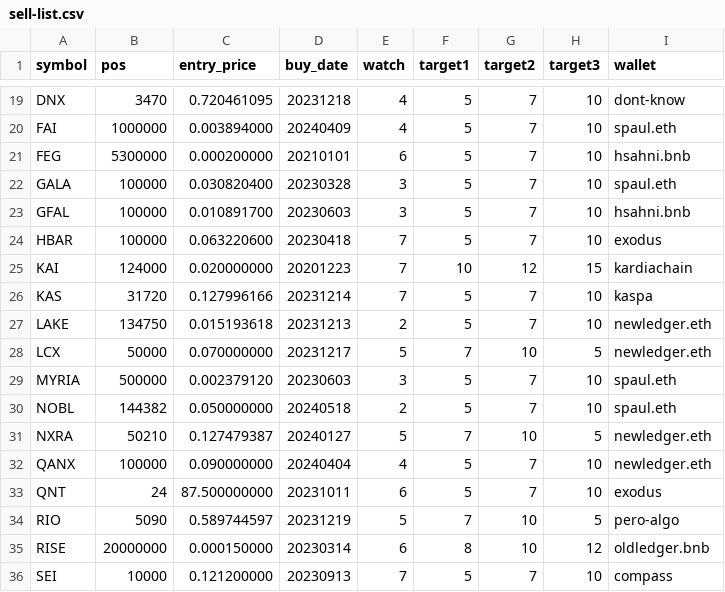
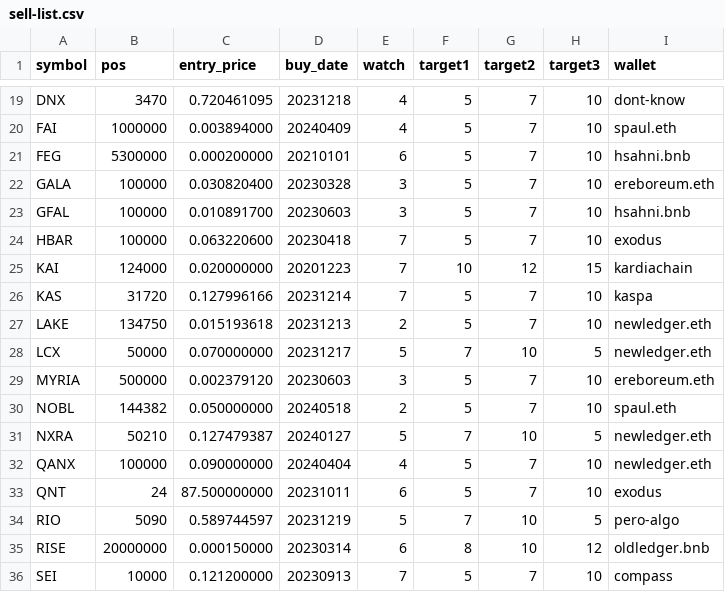
Before and after one commit to ereboreum/important-docs, a CSV file: sell-list.csv, drawn as a sheet; only a part is shown, gaps mark what is left out.

Commit message:
added some files

```diff
--- a/sell-list.csv
+++ b/sell-list.csv
@@ -21,3 +21,3 @@ FAI,1000000,0.003894000,20240409,4,5,7,10,spaul.eth
 FEG,5300000,0.000200000,20210101,6,5,7,10,hsahni.bnb
-GALA,100000,0.030820400,20230328,3,5,7,10,spaul.eth
+GALA,100000,0.030820400,20230328,3,5,7,10,ereboreum.eth
 GFAL,100000,0.010891700,20230603,3,5,7,10,hsahni.bnb
@@ -28,3 +28,3 @@ LAKE,134750,0.015193618,20231213,2,5,7,10,newledger.eth
 LCX,50000,0.070000000,20231217,5,7,10,5,newledger.eth
-MYRIA,500000,0.002379120,20230603,3,5,7,10,spaul.eth
+MYRIA,500000,0.002379120,20230603,3,5,7,10,ereboreum.eth
 NOBL,144382,0.050000000,20240518,2,5,7,10,spaul.eth
```
